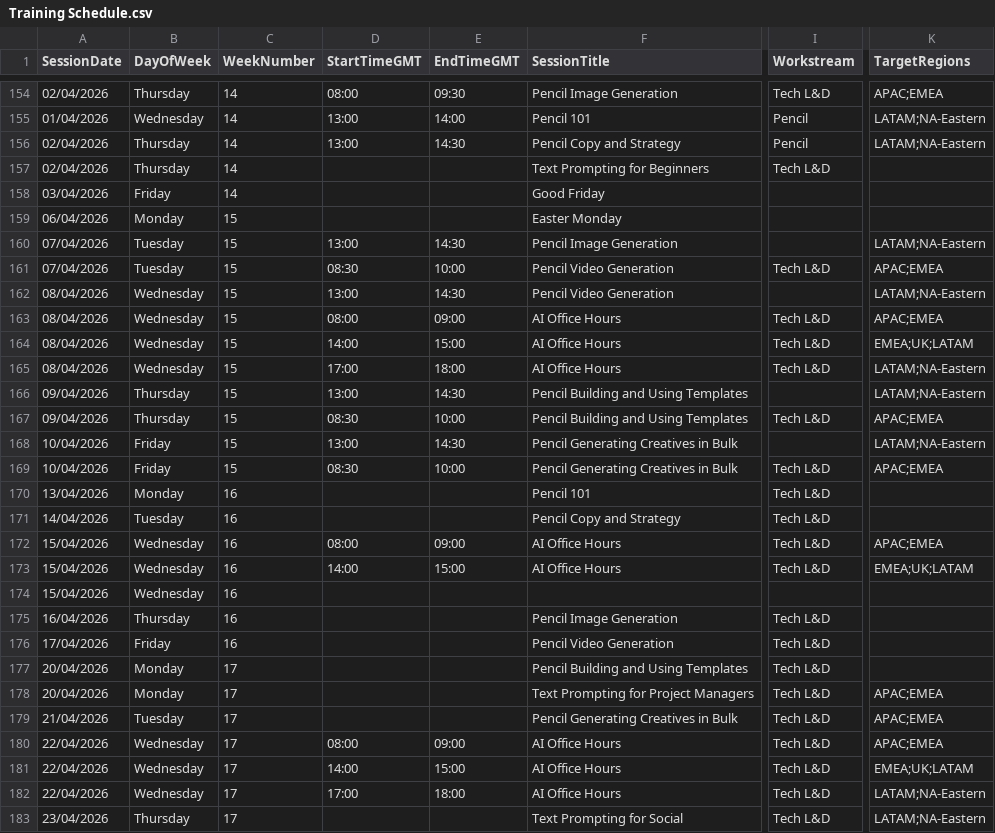
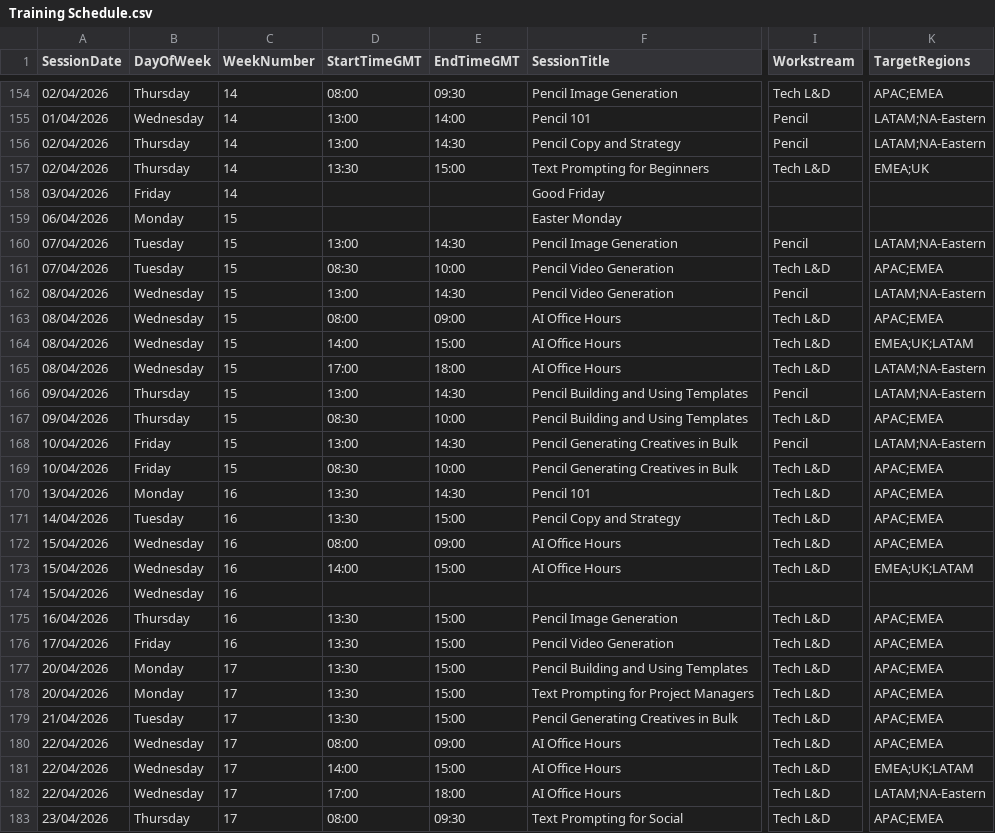
Before and after one commit to EmmaK-ID-5/Dashboard, a CSV file: Training Schedule.csv, drawn as a sheet; only a part is shown, gaps mark what is left out; the diff covers the shown part only; the diff names each change by its address in the sheet, - before the commit and + after, or states it on an @@ line.

```diff
--- a/Training Schedule.csv
+++ b/Training Schedule.csv
-D157 (StartTimeGMT): (empty)
+D157 (StartTimeGMT): 13:30
-E157 (EndTimeGMT): (empty)
+E157 (EndTimeGMT): 15:00
-K157 (TargetRegions): (empty)
+K157 (TargetRegions): EMEA;UK
-I160 (Workstream): (empty)
+I160 (Workstream): Pencil
-I162 (Workstream): (empty)
+I162 (Workstream): Pencil
-I166 (Workstream): (empty)
+I166 (Workstream): Pencil
-I168 (Workstream): (empty)
+I168 (Workstream): Pencil
-D170:D171 (StartTimeGMT): (empty)
+D170:D171 (StartTimeGMT): 13:30
-E170 (EndTimeGMT): (empty)
+E170 (EndTimeGMT): 14:30
-K170:K171 (TargetRegions): (empty)
+K170:K171 (TargetRegions): APAC;EMEA
-E171 (EndTimeGMT): (empty)
+E171 (EndTimeGMT): 15:00
-D175:D179 (StartTimeGMT): (empty)
+D175:D179 (StartTimeGMT): 13:30
-E175:E179 (EndTimeGMT): (empty)
+E175:E179 (EndTimeGMT): 15:00
-K175:K177 (TargetRegions): (empty)
+K175:K177 (TargetRegions): APAC;EMEA
-D183 (StartTimeGMT): (empty)
+D183 (StartTimeGMT): 08:00
-E183 (EndTimeGMT): (empty)
+E183 (EndTimeGMT): 09:30
-K183 (TargetRegions): LATAM;NA-Eastern
+K183 (TargetRegions): APAC;EMEA
```
Also changed, not shown: 87 edited cells elsewhere in this file.
